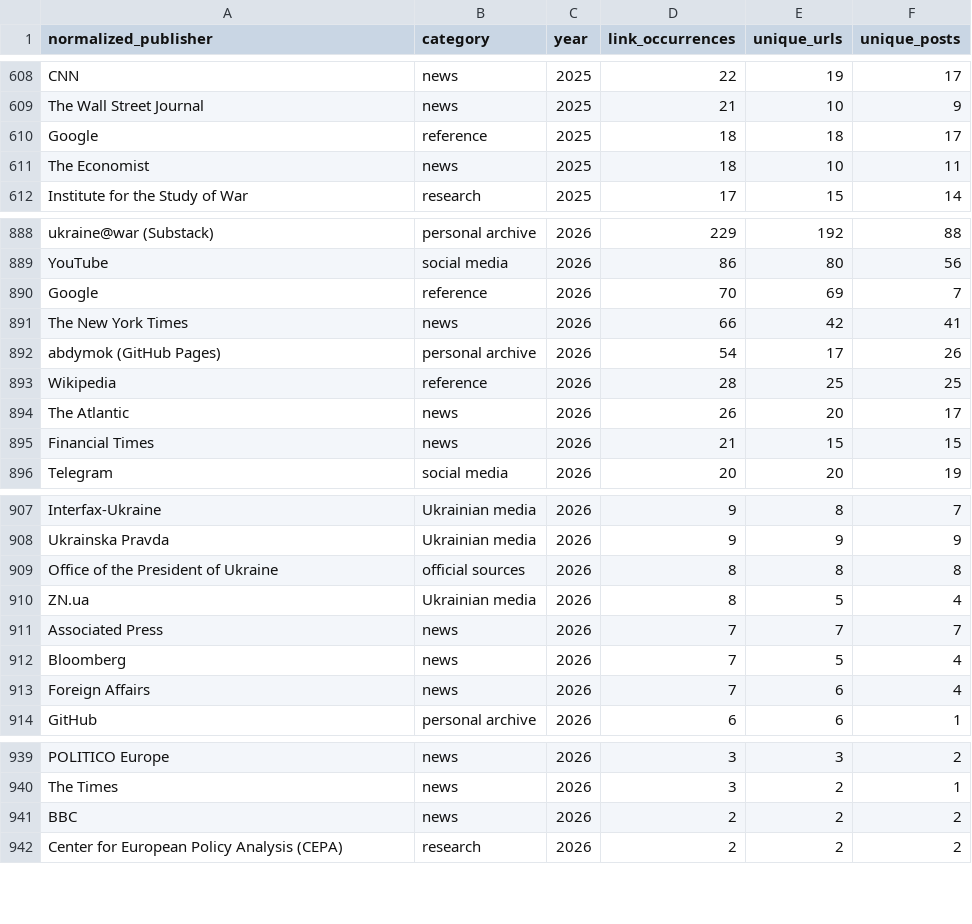
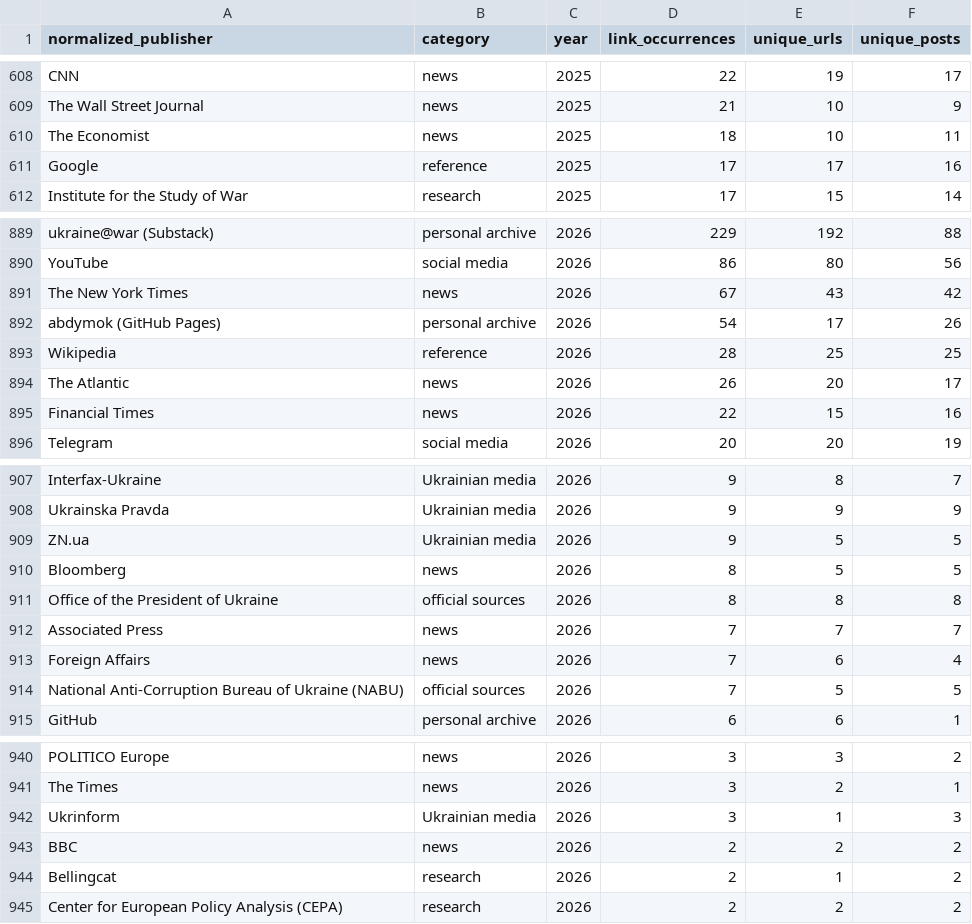
Before and after one commit to abdymok/substack_archive, a CSV file: working_set/2023-2026_source_year.csv, drawn as a sheet; only a part is shown, gaps mark what is left out; the diff covers the shown part only.

Commit message:
Reconcile annual publisher counts after redirect resolution

```diff
--- a/working_set/2023-2026_source_year.csv
+++ b/working_set/2023-2026_source_year.csv
@@ -609,4 +609,4 @@
 "The Wall Street Journal","news","2025","21","10","9"
-"Google","reference","2025","18","18","17"
 "The Economist","news","2025","18","10","11"
+"Google","reference","2025","17","17","16"
 "Institute for the Study of War","research","2025","17","15","14"
@@ -889,4 +890,3 @@
 "YouTube","social media","2026","86","80","56"
-"Google","reference","2026","70","69","7"
-"The New York Times","news","2026","66","42","41"
+"The New York Times","news","2026","67","43","42"
 "abdymok (GitHub Pages)","personal archive","2026","54","17","26"
@@ -894,3 +894,3 @@
 "The Atlantic","news","2026","26","20","17"
-"Financial Times","news","2026","21","15","15"
+"Financial Times","news","2026","22","15","16"
 "Telegram","social media","2026","20","20","19"
@@ -908,7 +908,8 @@
 "Ukrainska Pravda","Ukrainian media","2026","9","9","9"
+"ZN.ua","Ukrainian media","2026","9","5","5"
+"Bloomberg","news","2026","8","5","5"
 "Office of the President of Ukraine","official sources","2026","8","8","8"
-"ZN.ua","Ukrainian media","2026","8","5","4"
 "Associated Press","news","2026","7","7","7"
-"Bloomberg","news","2026","7","5","4"
 "Foreign Affairs","news","2026","7","6","4"
+"National Anti-Corruption Bureau of Ukraine (NABU)","official sources","2026","7","5","5"
 "GitHub","personal archive","2026","6","6","1"
@@ -940,3 +941,5 @@
 "The Times","news","2026","3","2","1"
+"Ukrinform","Ukrainian media","2026","3","1","3"
 "BBC","news","2026","2","2","2"
+"Bellingcat","research","2026","2","1","2"
 "Center for European Policy Analysis (CEPA)","research","2026","2","2","2"
```
Also changed, not shown: 2 added rows, 3 removed rows and 3 edited cells elsewhere in this file.
